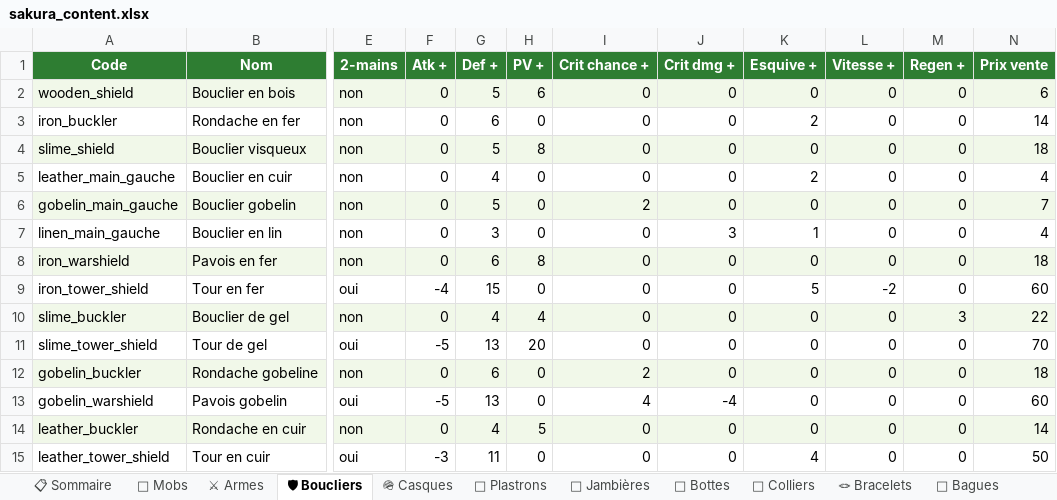
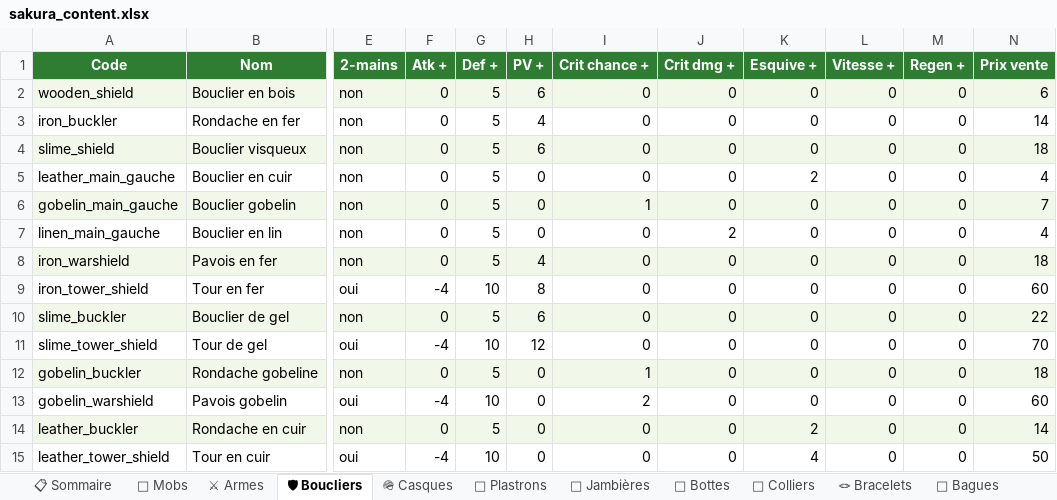
Before and after one commit to AltanDURAN/SakuraLeveling, an Excel workbook: docs/sakura_content.xlsx, sheet 🛡 Boucliers, drawn as a sheet; only a part is shown, gaps mark what is left out; values as stored, in another font and other column widths than the file's, no borders; the diff covers the shown part only; the diff names each change by its address in the sheet, - before the commit and + after, or states it on an @@ line.

Commit message:
Équilibrage panoplies : power score égal entre familles (archétypes gardés)
Retour joueurs : le power score variait énormément entre panoplies (le score
valorise très inégalement les stats — 1 DEF = 25 PV effectifs, PV/régen/
dég.crit ≈ 0/point). Désormais chaque panoplie complète (12 pièces + bonus)
donne ~le même score sur un débutant (~225-240, ±4%) tout en gardant son
archétype : fer=défense, gobelin=crit, slime=PV/régen, cuir=esquive, lin=dég.crit.

Méthode (scripts/panoplie_plus.py) :
- Cœur universel arme (attaque 6) / bouclier (défense 5) identique pour toutes
  les familles + petite touche thématique.
- Thème réparti sur les 10 slots armures/accessoires, magnitude AUTO-CALIBRÉE
  par famille (binary search sur le power score réel) pour viser TARGET_POWER.
- Bonus de set thématiques équilibrés. Stats rares (vitesse/crit/esquive)
  restent limitées sans renforcer la panoplie.
- Versions "+" gobelin/slime régénérées (×1.5) cohérentes.

386 tests verts. Réglages fins possibles via l'admin web.

```diff
--- a/docs/sakura_content.xlsx (sheet 🛡 Boucliers)
+++ b/docs/sakura_content.xlsx (sheet 🛡 Boucliers)
-G3 (Def +): 6
+G3 (Def +): 5
-H3 (PV +): 0
+H3 (PV +): 4
-K3 (Esquive +): 2
+K3 (Esquive +): 0
-H4 (PV +): 8
+H4 (PV +): 6
-G5 (Def +): 4
+G5 (Def +): 5
-I6 (Crit chance +): 2
+I6 (Crit chance +): 1
-G7 (Def +): 3
+G7 (Def +): 5
-J7 (Crit dmg +): 3
+J7 (Crit dmg +): 2
-K7 (Esquive +): 1
+K7 (Esquive +): 0
-G8 (Def +): 6
+G8 (Def +): 5
-H8 (PV +): 8
+H8 (PV +): 4
-G9 (Def +): 15
+G9 (Def +): 10
-H9 (PV +): 0
+H9 (PV +): 8
-K9 (Esquive +): 5
+K9 (Esquive +): 0
-L9 (Vitesse +): -2
+L9 (Vitesse +): 0
-G10 (Def +): 4
+G10 (Def +): 5
-H10 (PV +): 4
+H10 (PV +): 6
-M10 (Regen +): 3
+M10 (Regen +): 0
-F11 (Atk +): -5
+F11 (Atk +): -4
-G11 (Def +): 13
+G11 (Def +): 10
-H11 (PV +): 20
+H11 (PV +): 12
-G12 (Def +): 6
+G12 (Def +): 5
-I12 (Crit chance +): 2
+I12 (Crit chance +): 1
-F13 (Atk +): -5
+F13 (Atk +): -4
-G13 (Def +): 13
+G13 (Def +): 10
-I13 (Crit chance +): 4
+I13 (Crit chance +): 2
-J13 (Crit dmg +): -4
+J13 (Crit dmg +): 0
-G14 (Def +): 4
+G14 (Def +): 5
-H14 (PV +): 5
+H14 (PV +): 0
-K14 (Esquive +): 0
+K14 (Esquive +): 2
-F15 (Atk +): -3
+F15 (Atk +): -4
-G15 (Def +): 11
+G15 (Def +): 10
```
Also changed, not shown: 20 edited cells elsewhere in this sheet, sheet ⚔ Armes, sheet 🌸 Panoplies, sheet 🪖 Casques, sheet 🥋 Plastrons, sheet 🧥 Capes, sheet 💍 Bagues, 8 more sheets, 3 other files.
